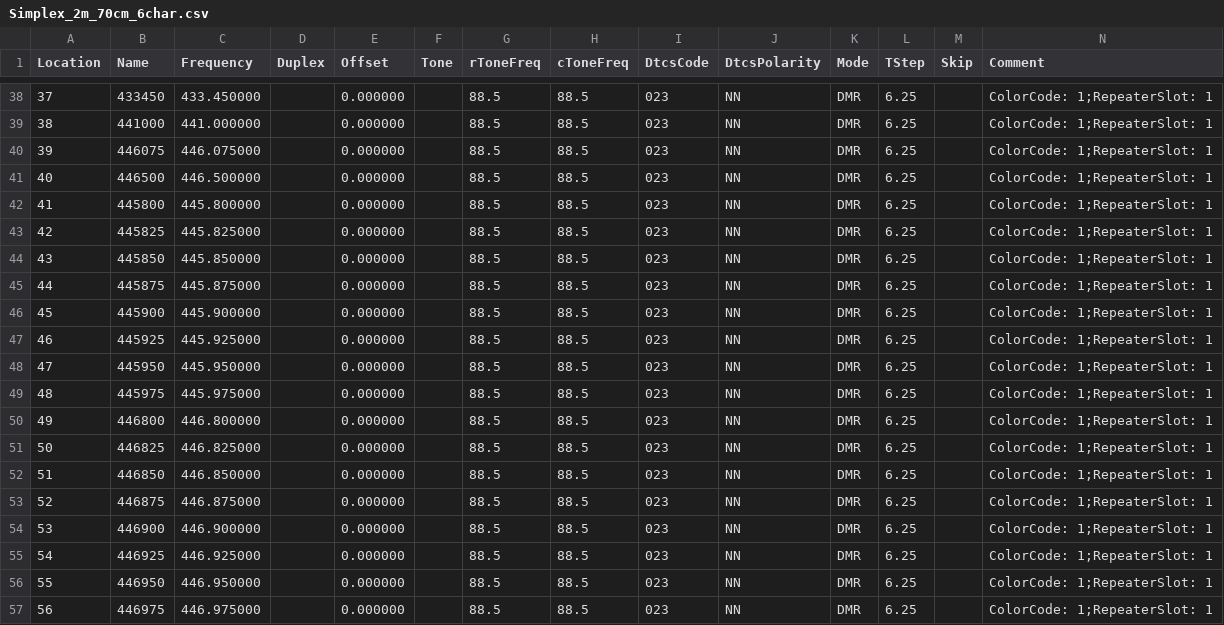
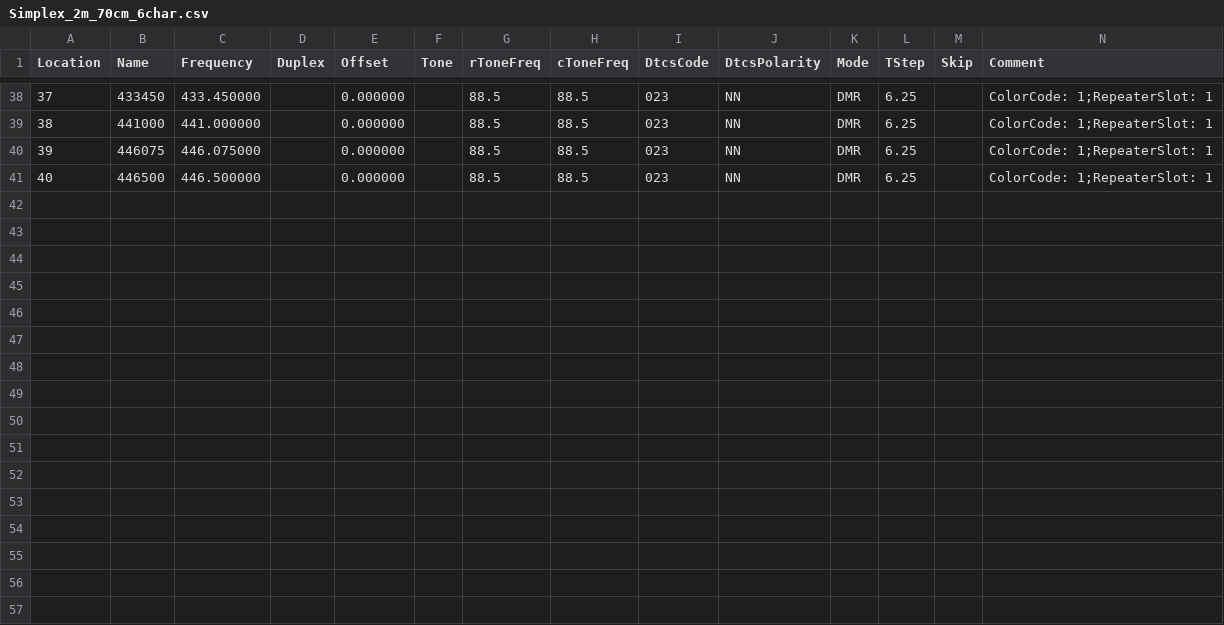
Before and after one commit to tylert/freq_lists, a CSV file: info/Simplex_2m_70cm_6char.csv, drawn as a sheet; only a part is shown, gaps mark what is left out; rows hold the shown columns only; the diff names each change by its address in the sheet, - before the commit and + after, or states it on an @@ line.

```diff
--- a/info/Simplex_2m_70cm_6char.csv
+++ b/info/Simplex_2m_70cm_6char.csv
-row 42: 41 | 445800 | 445.800000 |  | 0.000000 |  | 88.5 | 88.5 | 023 | NN | DMR | 6.25 |  | ColorCode: 1;RepeaterSlot: 1
-row 43: 42 | 445825 | 445.825000 |  | 0.000000 |  | 88.5 | 88.5 | 023 | NN | DMR | 6.25 |  | ColorCode: 1;RepeaterSlot: 1
-row 44: 43 | 445850 | 445.850000 |  | 0.000000 |  | 88.5 | 88.5 | 023 | NN | DMR | 6.25 |  | ColorCode: 1;RepeaterSlot: 1
-row 45: 44 | 445875 | 445.875000 |  | 0.000000 |  | 88.5 | 88.5 | 023 | NN | DMR | 6.25 |  | ColorCode: 1;RepeaterSlot: 1
-row 46: 45 | 445900 | 445.900000 |  | 0.000000 |  | 88.5 | 88.5 | 023 | NN | DMR | 6.25 |  | ColorCode: 1;RepeaterSlot: 1
-row 47: 46 | 445925 | 445.925000 |  | 0.000000 |  | 88.5 | 88.5 | 023 | NN | DMR | 6.25 |  | ColorCode: 1;RepeaterSlot: 1
-row 48: 47 | 445950 | 445.950000 |  | 0.000000 |  | 88.5 | 88.5 | 023 | NN | DMR | 6.25 |  | ColorCode: 1;RepeaterSlot: 1
-row 49: 48 | 445975 | 445.975000 |  | 0.000000 |  | 88.5 | 88.5 | 023 | NN | DMR | 6.25 |  | ColorCode: 1;RepeaterSlot: 1
-row 50: 49 | 446800 | 446.800000 |  | 0.000000 |  | 88.5 | 88.5 | 023 | NN | DMR | 6.25 |  | ColorCode: 1;RepeaterSlot: 1
-row 51: 50 | 446825 | 446.825000 |  | 0.000000 |  | 88.5 | 88.5 | 023 | NN | DMR | 6.25 |  | ColorCode: 1;RepeaterSlot: 1
-row 52: 51 | 446850 | 446.850000 |  | 0.000000 |  | 88.5 | 88.5 | 023 | NN | DMR | 6.25 |  | ColorCode: 1;RepeaterSlot: 1
-row 53: 52 | 446875 | 446.875000 |  | 0.000000 |  | 88.5 | 88.5 | 023 | NN | DMR | 6.25 |  | ColorCode: 1;RepeaterSlot: 1
-row 54: 53 | 446900 | 446.900000 |  | 0.000000 |  | 88.5 | 88.5 | 023 | NN | DMR | 6.25 |  | ColorCode: 1;RepeaterSlot: 1
-row 55: 54 | 446925 | 446.925000 |  | 0.000000 |  | 88.5 | 88.5 | 023 | NN | DMR | 6.25 |  | ColorCode: 1;RepeaterSlot: 1
-row 56: 55 | 446950 | 446.950000 |  | 0.000000 |  | 88.5 | 88.5 | 023 | NN | DMR | 6.25 |  | ColorCode: 1;RepeaterSlot: 1
-row 57: 56 | 446975 | 446.975000 |  | 0.000000 |  | 88.5 | 88.5 | 023 | NN | DMR | 6.25 |  | ColorCode: 1;RepeaterSlot: 1
```
Also changed, not shown: info/Simplex_2m_70cm_16char.csv.
